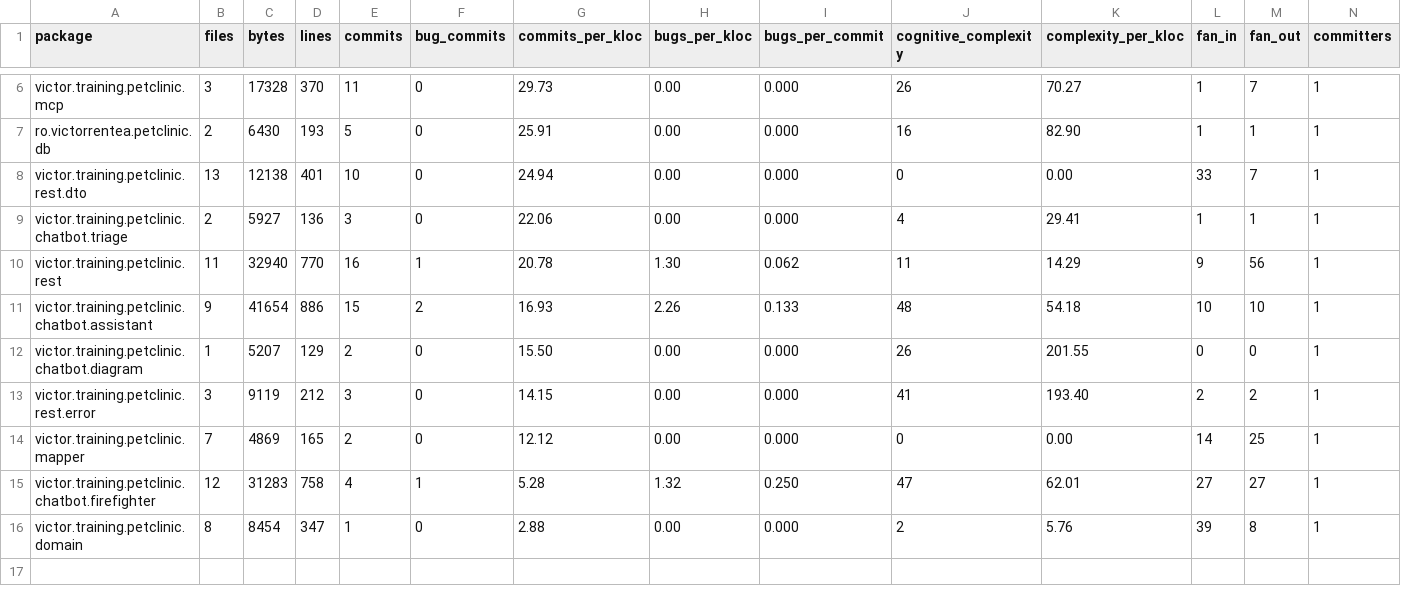
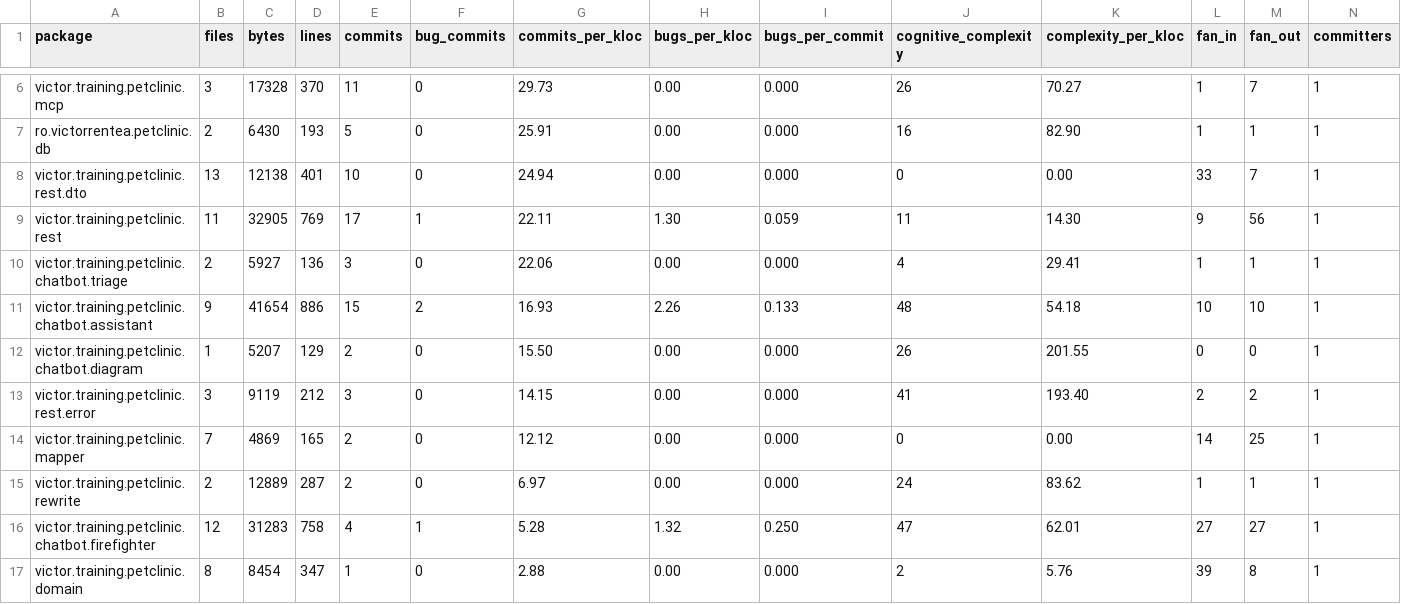
Before and after one commit to pmattiollo/petclinic, a TSV file: petclinic-backend/docs/generated/codemap/codemap-packages.tsv, drawn as a sheet; only a part is shown, gaps mark what is left out; removed rows and columns are numbered as before the commit, all else as after; the diff names each change by its address in the sheet, - before the commit and + after, or states it on an @@ line.

```diff
--- a/petclinic-backend/docs/generated/codemap/codemap-packages.tsv
+++ b/petclinic-backend/docs/generated/codemap/codemap-packages.tsv
+row 9: victor.training.petclinic.rest | 11 | 32905 | 769 | 17 | 1 | 22.11 | 1.30 | 0.059 | 11 | 14.30 | 9 | 56 | 1
-row 10: victor.training.petclinic.rest | 11 | 32940 | 770 | 16 | 1 | 20.78 | 1.30 | 0.062 | 11 | 14.29 | 9 | 56 | 1
+row 15: victor.training.petclinic.rewrite | 2 | 12889 | 287 | 2 | 0 | 6.97 | 0.00 | 0.000 | 24 | 83.62 | 1 | 1 | 1
```
Also changed, not shown: petclinic-backend/docs/generated/codemap/codemap-modules.tsv, petclinic-backend/docs/generated/codemap/codemap.tsv, 8 other files.
